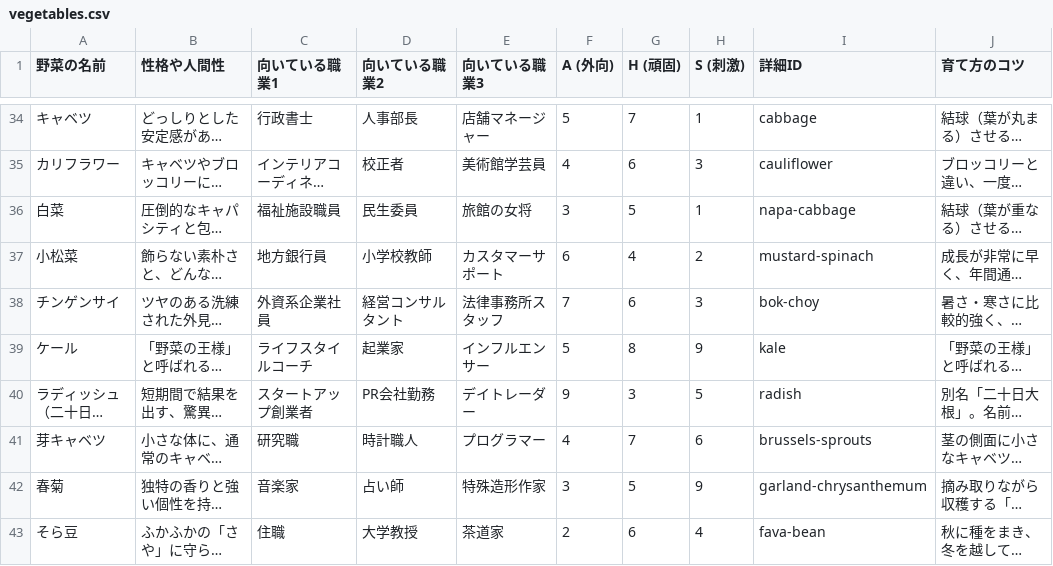
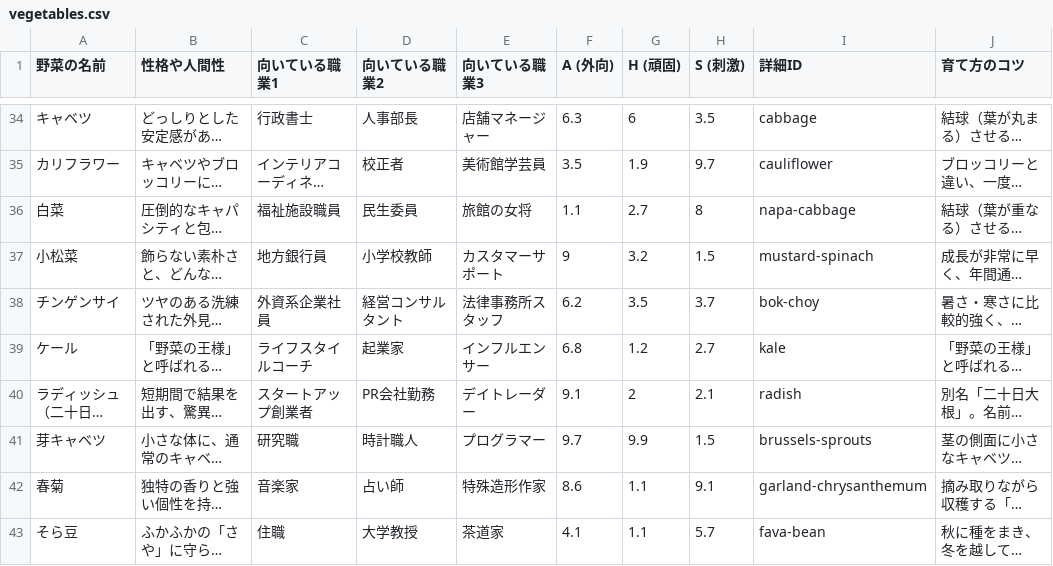
Before and after one commit to shiitake-garden/shiitake-garden.github.io, a CSV file: contents/fortune/vegetables.csv, drawn as a sheet; only a part is shown, gaps mark what is left out; long unchanged cells end in …; the diff covers the shown part only; the diff names each change by its address in the sheet, - before the commit and + after, or states it on an @@ line.

Commit message:
Add files via upload

```diff
--- a/contents/fortune/vegetables.csv
+++ b/contents/fortune/vegetables.csv
-F34 (A (外向)): 5
+F34 (A (外向)): 6.3
-G34 (H (頑固)): 7
+G34 (H (頑固)): 6
-H34 (S (刺激)): 1
+H34 (S (刺激)): 3.5
-F35 (A (外向)): 4
+F35 (A (外向)): 3.5
-G35 (H (頑固)): 6
+G35 (H (頑固)): 1.9
-H35 (S (刺激)): 3
+H35 (S (刺激)): 9.7
-F36 (A (外向)): 3
+F36 (A (外向)): 1.1
-G36 (H (頑固)): 5
+G36 (H (頑固)): 2.7
-H36 (S (刺激)): 1
+H36 (S (刺激)): 8
-F37 (A (外向)): 6
+F37 (A (外向)): 9
-G37 (H (頑固)): 4
+G37 (H (頑固)): 3.2
-H37 (S (刺激)): 2
+H37 (S (刺激)): 1.5
-F38 (A (外向)): 7
+F38 (A (外向)): 6.2
-G38 (H (頑固)): 6
+G38 (H (頑固)): 3.5
-H38 (S (刺激)): 3
+H38 (S (刺激)): 3.7
-F39 (A (外向)): 5
+F39 (A (外向)): 6.8
-G39 (H (頑固)): 8
+G39 (H (頑固)): 1.2
-H39 (S (刺激)): 9
+H39 (S (刺激)): 2.7
-F40 (A (外向)): 9
+F40 (A (外向)): 9.1
-G40 (H (頑固)): 3
+G40 (H (頑固)): 2
-H40 (S (刺激)): 5
+H40 (S (刺激)): 2.1
-F41 (A (外向)): 4
+F41 (A (外向)): 9.7
-G41 (H (頑固)): 7
+G41 (H (頑固)): 9.9
-H41 (S (刺激)): 6
+H41 (S (刺激)): 1.5
-F42 (A (外向)): 3
+F42 (A (外向)): 8.6
-G42 (H (頑固)): 5
+G42 (H (頑固)): 1.1
-H42 (S (刺激)): 9
+H42 (S (刺激)): 9.1
-F43 (A (外向)): 2
+F43 (A (外向)): 4.1
-G43 (H (頑固)): 6
+G43 (H (頑固)): 1.1
-H43 (S (刺激)): 4
+H43 (S (刺激)): 5.7
```
Also changed, not shown: 160 edited cells elsewhere in this file.
